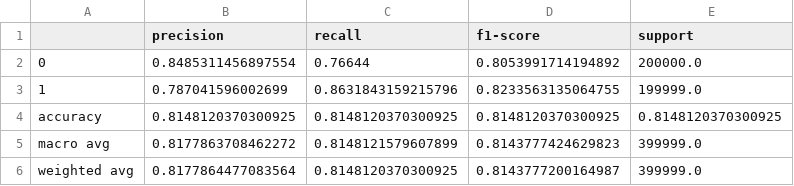
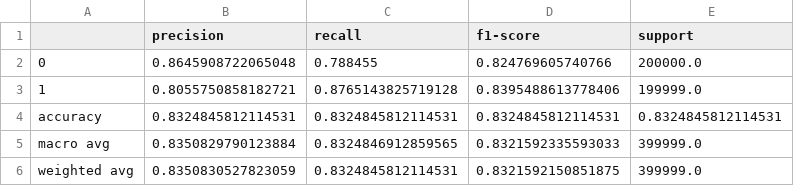
Before and after one commit to JavierMtzG/valorAItion, a CSV file: classification_report.csv, drawn as a sheet.

```diff
--- a/classification_report.csv
+++ b/classification_report.csv
@@ -1,6 +1,6 @@
 ,precision,recall,f1-score,support
-0,0.8485311456897554,0.76644,0.8053991714194892,200000.0
-1,0.787041596002699,0.8631843159215796,0.8233563135064755,199999.0
-accuracy,0.8148120370300925,0.8148120370300925,0.8148120370300925,0.8148120370300925
-macro avg,0.8177863708462272,0.8148121579607899,0.8143777424629823,399999.0
-weighted avg,0.8177864477083564,0.8148120370300925,0.8143777200164987,399999.0
+0,0.8645908722065048,0.788455,0.824769605740766,200000.0
+1,0.8055750858182721,0.8765143825719128,0.8395488613778406,199999.0
+accuracy,0.8324845812114531,0.8324845812114531,0.8324845812114531,0.8324845812114531
+macro avg,0.8350829790123884,0.8324846912859565,0.8321592335593033,399999.0
+weighted avg,0.8350830527823059,0.8324845812114531,0.8321592150851875,399999.0
```
Also changed, not shown: 7 other files.
